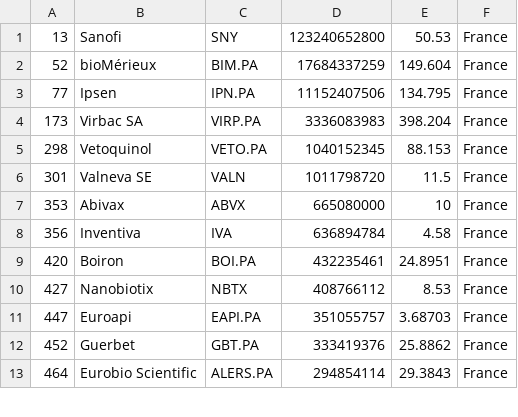
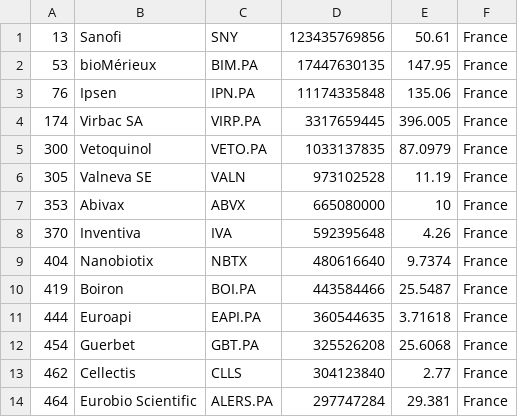
Before and after one commit to jkou02/merida-june-6-2024, a CSV file: companies_france_biotech.csv, drawn as a sheet; only a part is shown; the diff covers the shown part only.

```diff
--- a/companies_france_biotech.csv
+++ b/companies_france_biotech.csv
@@ -1,13 +1,14 @@
-"13","Sanofi","SNY","123240652800","50.53","France"
-"52","bioMérieux","BIM.PA","17684337259","149.604","France"
-"77","Ipsen","IPN.PA","11152407506","134.795","France"
-"173","Virbac SA","VIRP.PA","3336083983","398.204","France"
-"298","Vetoquinol","VETO.PA","1040152345","88.153","France"
-"301","Valneva SE","VALN","1011798720","11.5","France"
+"13","Sanofi","SNY","123435769856","50.61","France"
+"53","bioMérieux","BIM.PA","17447630135","147.95","France"
+"76","Ipsen","IPN.PA","11174335848","135.06","France"
+"174","Virbac SA","VIRP.PA","3317659445","396.005","France"
+"300","Vetoquinol","VETO.PA","1033137835","87.0979","France"
+"305","Valneva SE","VALN","973102528","11.19","France"
 "353","Abivax","ABVX","665080000","10","France"
-"356","Inventiva","IVA","636894784","4.58","France"
-"420","Boiron","BOI.PA","432235461","24.8951","France"
-"427","Nanobiotix","NBTX","408766112","8.53","France"
-"447","Euroapi","EAPI.PA","351055757","3.68703","France"
-"452","Guerbet","GBT.PA","333419376","25.8862","France"
-"464","Eurobio Scientific","ALERS.PA","294854114","29.3843","France"
+"370","Inventiva","IVA","592395648","4.26","France"
+"404","Nanobiotix","NBTX","480616640","9.7374","France"
+"419","Boiron","BOI.PA","443584466","25.5487","France"
+"444","Euroapi","EAPI.PA","360544635","3.71618","France"
+"454","Guerbet","GBT.PA","325526208","25.6068","France"
+"462","Cellectis","CLLS","304123840","2.77","France"
+"464","Eurobio Scientific","ALERS.PA","297747284","29.381","France"
```
Also changed, not shown: 7 added rows, 8 removed rows and 13 edited cells elsewhere in this file, companies-Biotech.csv, companies_germany_biotech.csv, 1 other file.
